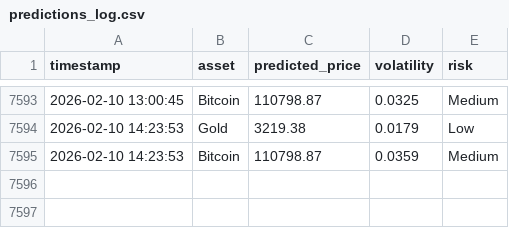
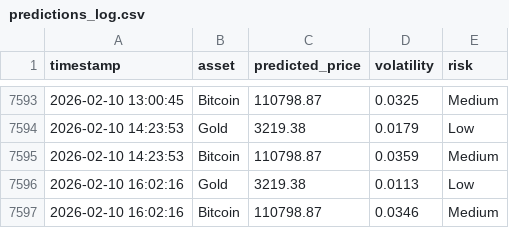
Before and after one commit to mehernsiri-cloud/gold-bitcoin-matrix, a CSV file: data/predictions_log.csv, drawn as a sheet; only a part is shown, gaps mark what is left out; the diff names each change by its address in the sheet, - before the commit and + after, or states it on an @@ line.

```diff
--- a/data/predictions_log.csv
+++ b/data/predictions_log.csv
+row 7596: 2026-02-10 16:02:16 | Gold | 3219.38 | 0.0113 | Low
+row 7597: 2026-02-10 16:02:16 | Bitcoin | 110798.87 | 0.0346 | Medium
```
Also changed, not shown: data/actual_data.csv, data/ai_predictions_log.csv.
